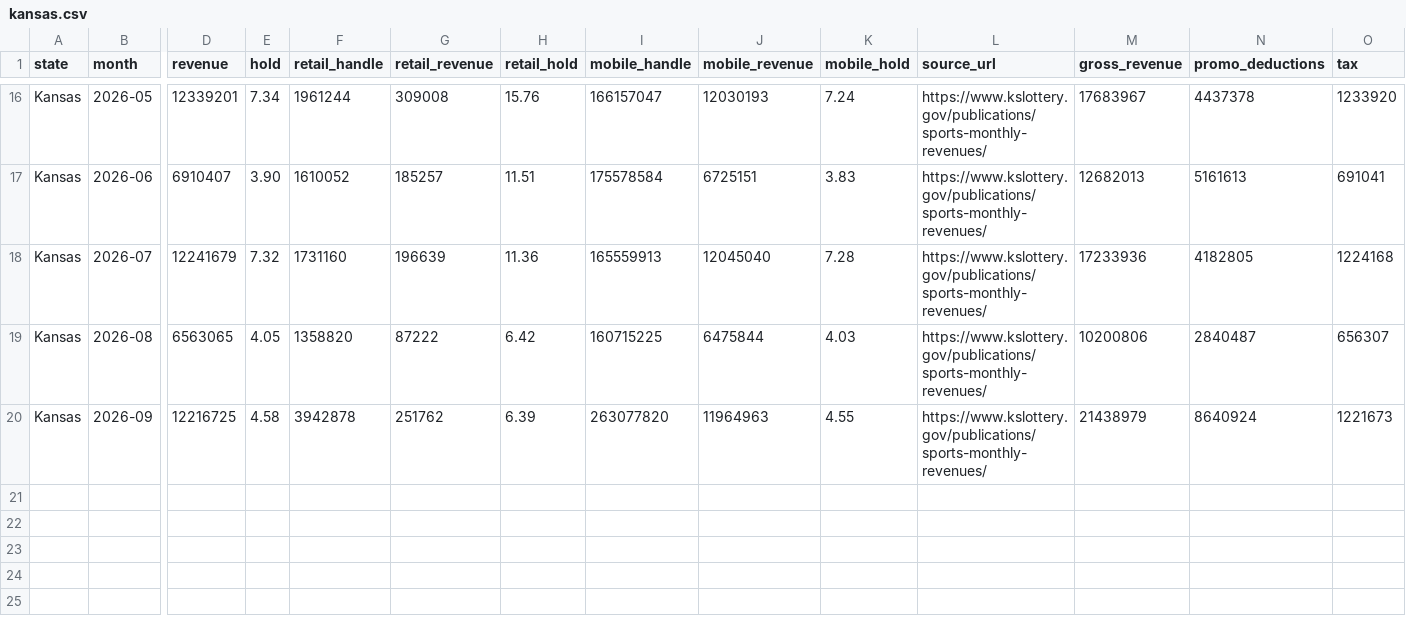
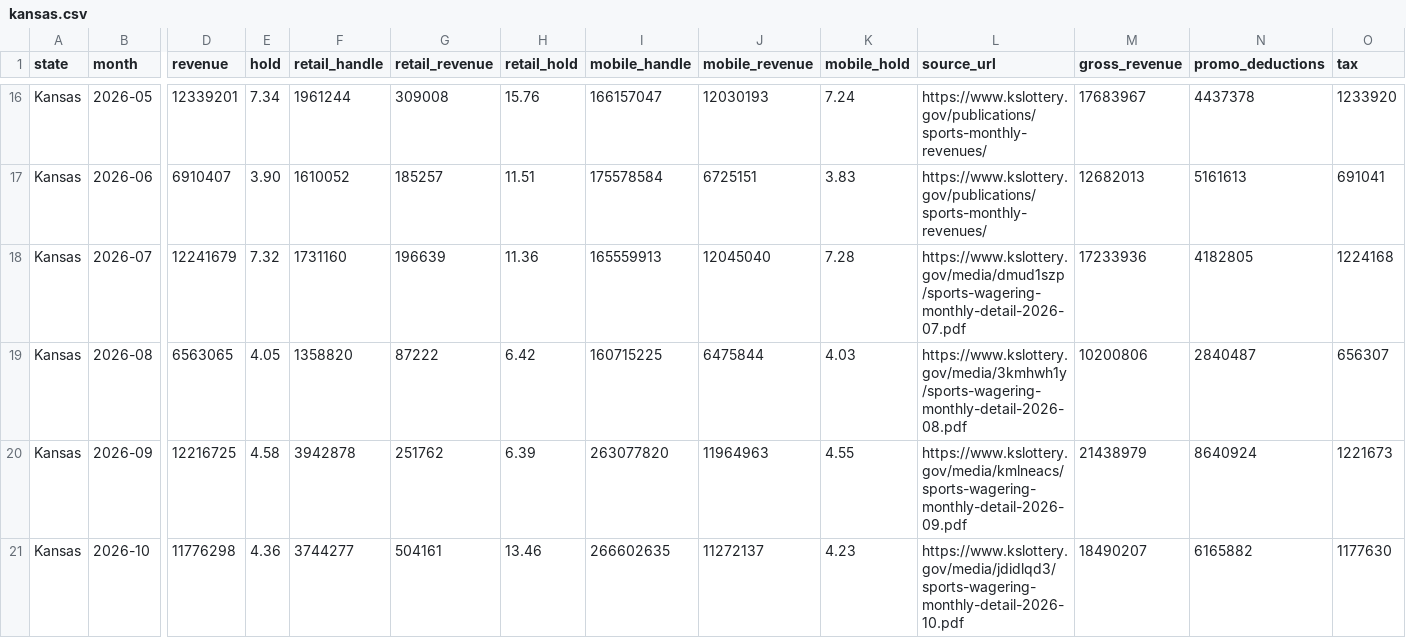
Before and after one commit to mellowpanic/statewager, a CSV file: docs/data/kansas.csv, drawn as a sheet; only a part is shown, gaps mark what is left out; rows hold the shown columns only; the diff names each change by its address in the sheet, - before the commit and + after, or states it on an @@ line.

```diff
--- a/docs/data/kansas.csv
+++ b/docs/data/kansas.csv
-L18 (source_url): https://www.kslottery.gov/publications/sports-monthly-revenues/
+L18 (source_url): https://www.kslottery.gov/media/dmud1szp/sports-wagering-monthly-detail-2026-07.pdf
-L19 (source_url): https://www.kslottery.gov/publications/sports-monthly-revenues/
+L19 (source_url): https://www.kslottery.gov/media/3kmhwh1y/sports-wagering-monthly-detail-2026-08.pdf
-L20 (source_url): https://www.kslottery.gov/publications/sports-monthly-revenues/
+L20 (source_url): https://www.kslottery.gov/media/kmlneacs/sports-wagering-monthly-detail-2026-09.pdf
+row 21: Kansas | 2026-10 | 11776298 | 4.36 | 3744277 | 504161 | 13.46 | 266602635 | 11272137 | 4.23 | https://www.kslottery.gov/media/jdidlqd3/sports-wagering-monthly-detail-2026-10.pdf | 18490207 | 6165882 | 1177630
```
Also changed, not shown: docs/data/all.csv, docs/data/details/all.csv, 6 other files.
